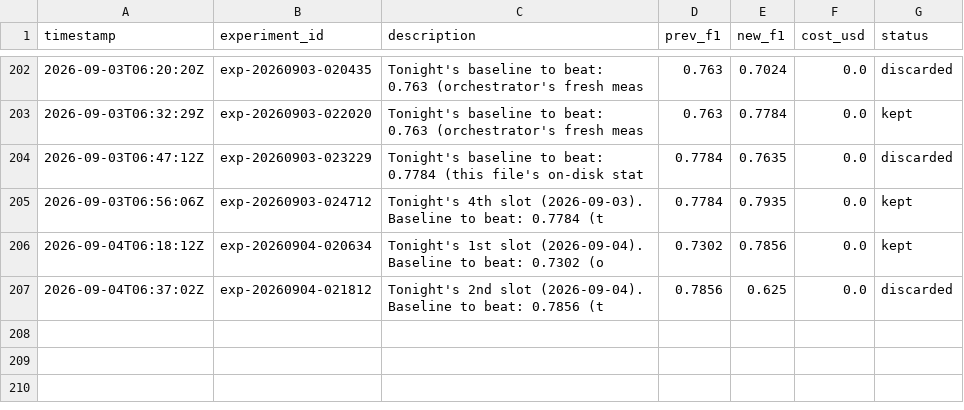
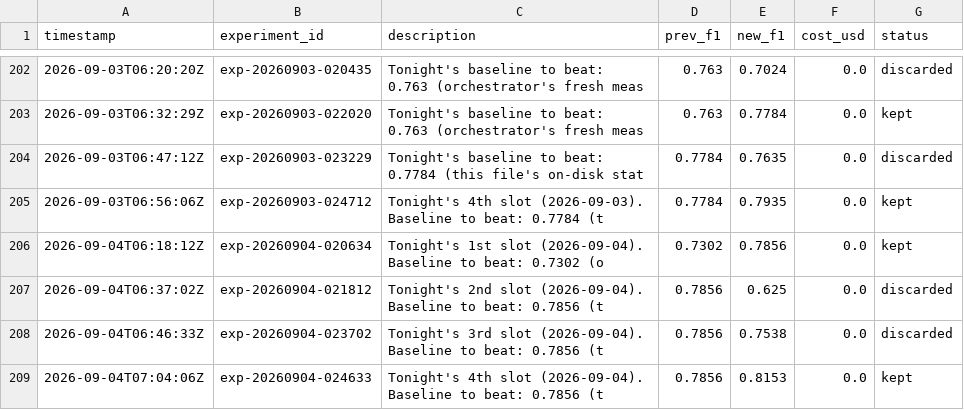
Before and after one commit to amruth9459/nanoclaw, a TSV file: groups/main/lexios-autoresearch/results.tsv, drawn as a sheet; only a part is shown, gaps mark what is left out; the diff names each change by its address in the sheet, - before the commit and + after, or states it on an @@ line.

```diff
--- a/groups/main/lexios-autoresearch/results.tsv
+++ b/groups/main/lexios-autoresearch/results.tsv
+row 208: 2026-09-04T06:46:33Z | exp-20260904-023702 | Tonight's 3rd slot (2026-09-04). Baseline to beat: 0.7856 (t | 0.7856 | 0.7538 | 0.0 | discarded
+row 209: 2026-09-04T07:04:06Z | exp-20260904-024633 | Tonight's 4th slot (2026-09-04). Baseline to beat: 0.7856 (t | 0.7856 | 0.8153 | 0.0 | kept
```
Also changed, not shown: 1 other file.
